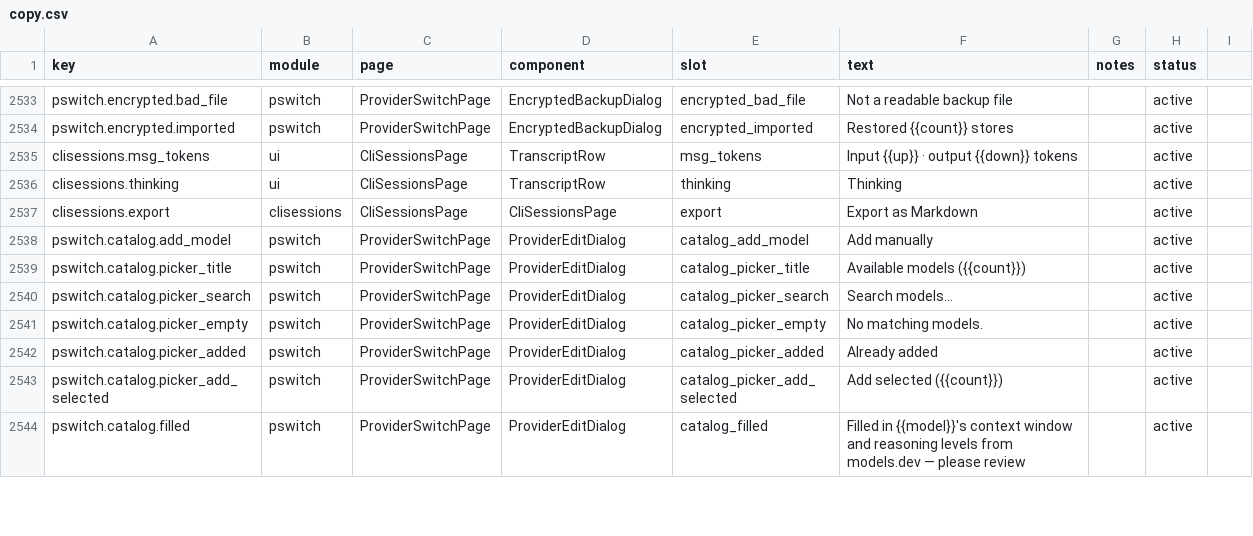
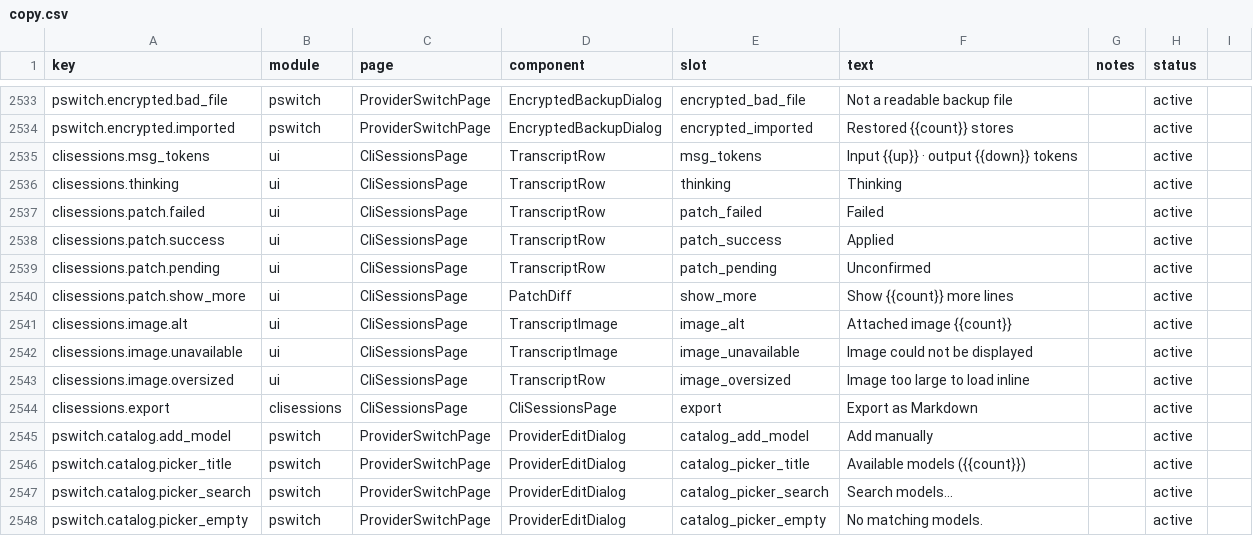
Before and after one commit to rijing-joker/AITool, a CSV file: dashboard/src/content/copy.csv, drawn as a sheet; only a part is shown, gaps mark what is left out; the shorter side is filled out with more unchanged rows.

Commit message:
feat: add full-page configuration editors and richer CLI transcripts
Protect MCP, prompt and Pi file drafts with unsaved-change guards. Render bounded Claude images and Codex patch diffs with explicit outcomes, and cover filtered skill selection.

Validation: ci:local and 52 targeted dashboard tests passed. Full dashboard run had settings AbortSignal and CSV cleanup errors plus a leaderboard timeout that passed on rerun.

```diff
--- a/dashboard/src/content/copy.csv
+++ b/dashboard/src/content/copy.csv
@@ -2536,2 +2536,9 @@ clisessions.msg_tokens,ui,CliSessionsPage,TranscriptRow,msg_tokens,"Input {{up}}
 clisessions.thinking,ui,CliSessionsPage,TranscriptRow,thinking,Thinking,,active
+clisessions.patch.failed,ui,CliSessionsPage,TranscriptRow,patch_failed,Failed,,active
+clisessions.patch.success,ui,CliSessionsPage,TranscriptRow,patch_success,Applied,,active
+clisessions.patch.pending,ui,CliSessionsPage,TranscriptRow,patch_pending,Unconfirmed,,active
+clisessions.patch.show_more,ui,CliSessionsPage,PatchDiff,show_more,Show {{count}} more lines,,active
+clisessions.image.alt,ui,CliSessionsPage,TranscriptImage,image_alt,Attached image {{count}},,active
+clisessions.image.unavailable,ui,CliSessionsPage,TranscriptImage,image_unavailable,Image could not be displayed,,active
+clisessions.image.oversized,ui,CliSessionsPage,TranscriptRow,image_oversized,"Image too large to load inline",,active
 clisessions.export,clisessions,CliSessionsPage,CliSessionsPage,export,Export as Markdown,,active
```
Also changed, not shown: 14 other files.
